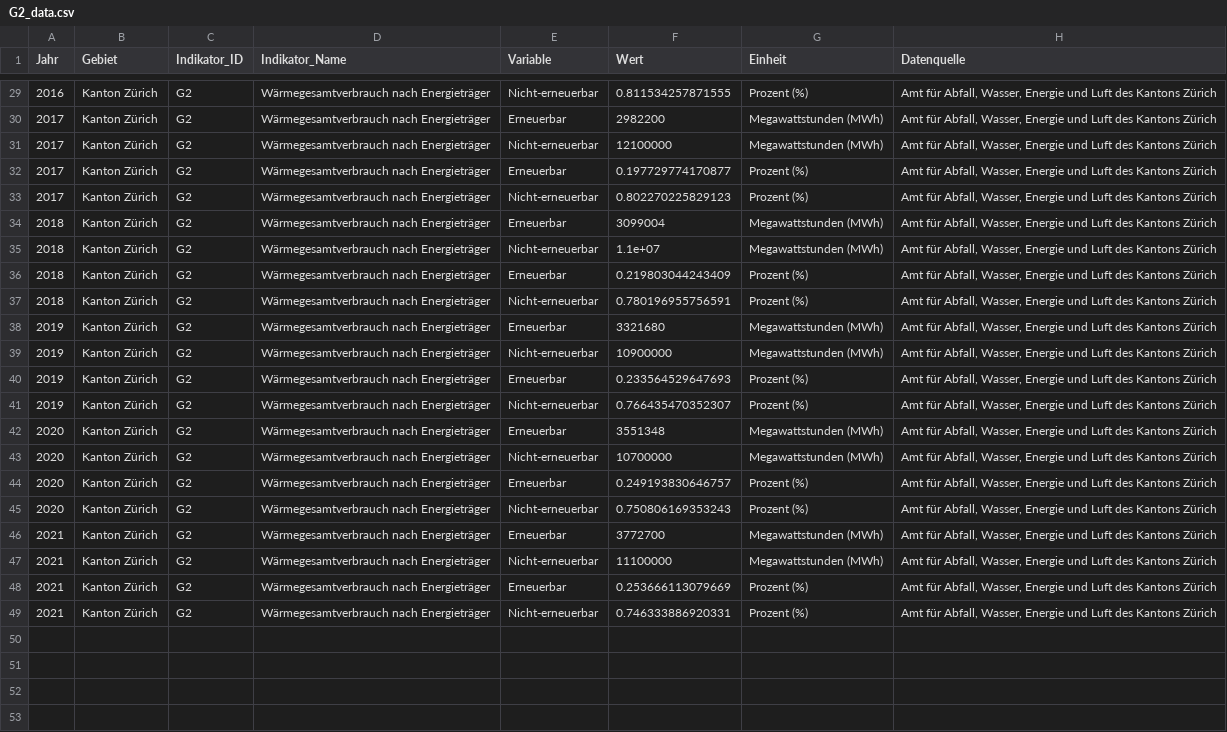
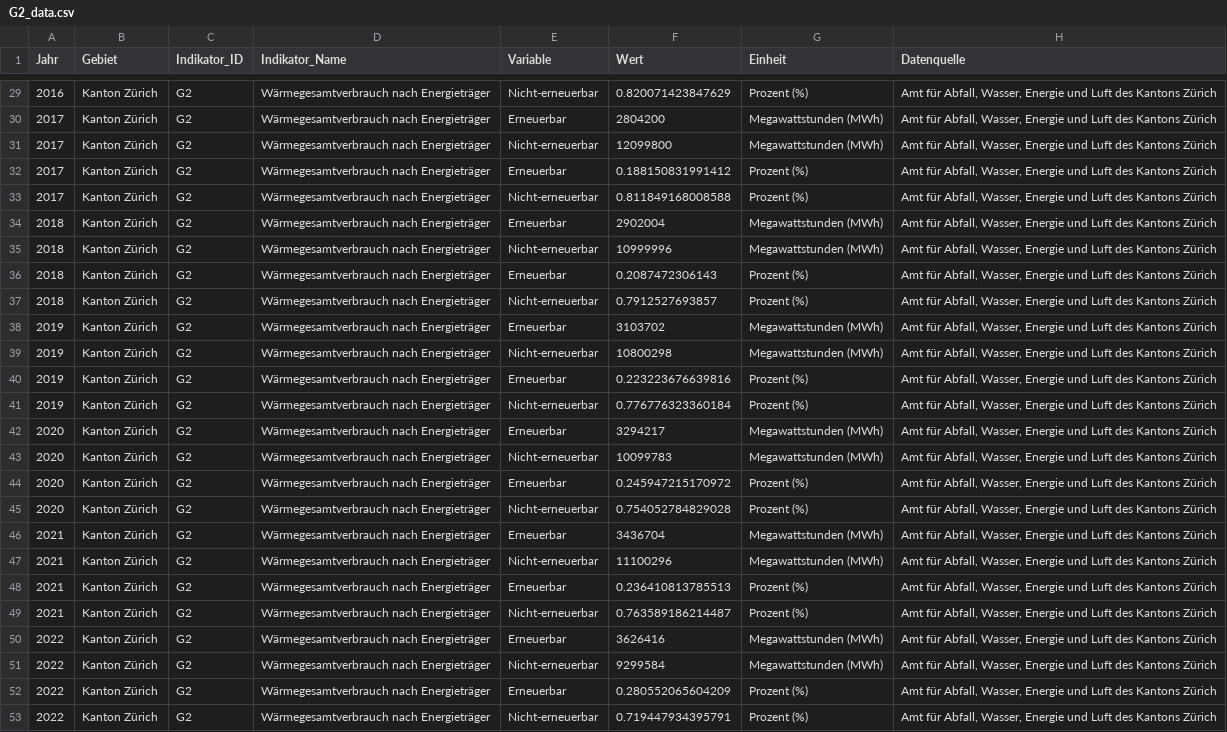
Before and after one commit to statistikZH/decarb_monitoring, a CSV file: output/G2_data.csv, drawn as a sheet; only a part is shown, gaps mark what is left out; the diff covers the shown part only; the diff names each change by its address in the sheet, - before the commit and + after, or states it on an @@ line.

```diff
--- a/output/G2_data.csv
+++ b/output/G2_data.csv
-F29 (Wert): 0.811534257871555
+F29 (Wert): 0.820071423847629
-F30 (Wert): 2982200
+F30 (Wert): 2804200
-F31 (Wert): 12100000
+F31 (Wert): 12099800
-F32 (Wert): 0.197729774170877
+F32 (Wert): 0.188150831991412
-F33 (Wert): 0.802270225829123
+F33 (Wert): 0.811849168008588
-F34 (Wert): 3099004
+F34 (Wert): 2902004
-F35 (Wert): 1.1e+07
+F35 (Wert): 10999996
-F36 (Wert): 0.219803044243409
+F36 (Wert): 0.2087472306143
-F37 (Wert): 0.780196955756591
+F37 (Wert): 0.7912527693857
-F38 (Wert): 3321680
+F38 (Wert): 3103702
-F39 (Wert): 10900000
+F39 (Wert): 10800298
-F40 (Wert): 0.233564529647693
+F40 (Wert): 0.223223676639816
-F41 (Wert): 0.766435470352307
+F41 (Wert): 0.776776323360184
-F42 (Wert): 3551348
+F42 (Wert): 3294217
-F43 (Wert): 10700000
+F43 (Wert): 10099783
-F44 (Wert): 0.249193830646757
+F44 (Wert): 0.245947215170972
-F45 (Wert): 0.750806169353243
+F45 (Wert): 0.754052784829028
-F46 (Wert): 3772700
+F46 (Wert): 3436704
-F47 (Wert): 11100000
+F47 (Wert): 11100296
-F48 (Wert): 0.253666113079669
+F48 (Wert): 0.236410813785513
-F49 (Wert): 0.746333886920331
+F49 (Wert): 0.763589186214487
+row 50: 2022 | Kanton Zürich | G2 | Wärmegesamtverbrauch nach Energieträger | Erneuerbar | 3626416 | Megawattstunden (MWh) | Amt für Abfall, Wasser, Energie und Luft des Kantons Zürich
+row 51: 2022 | Kanton Zürich | G2 | Wärmegesamtverbrauch nach Energieträger | Nicht-erneuerbar | 9299584 | Megawattstunden (MWh) | Amt für Abfall, Wasser, Energie und Luft des Kantons Zürich
+row 52: 2022 | Kanton Zürich | G2 | Wärmegesamtverbrauch nach Energieträger | Erneuerbar | 0.280552065604209 | Prozent (%) | Amt für Abfall, Wasser, Energie und Luft des Kantons Zürich
+row 53: 2022 | Kanton Zürich | G2 | Wärmegesamtverbrauch nach Energieträger | Nicht-erneuerbar | 0.719447934395791 | Prozent (%) | Amt für Abfall, Wasser, Energie und Luft des Kantons Zürich
```
Also changed, not shown: 27 edited cells elsewhere in this file.
